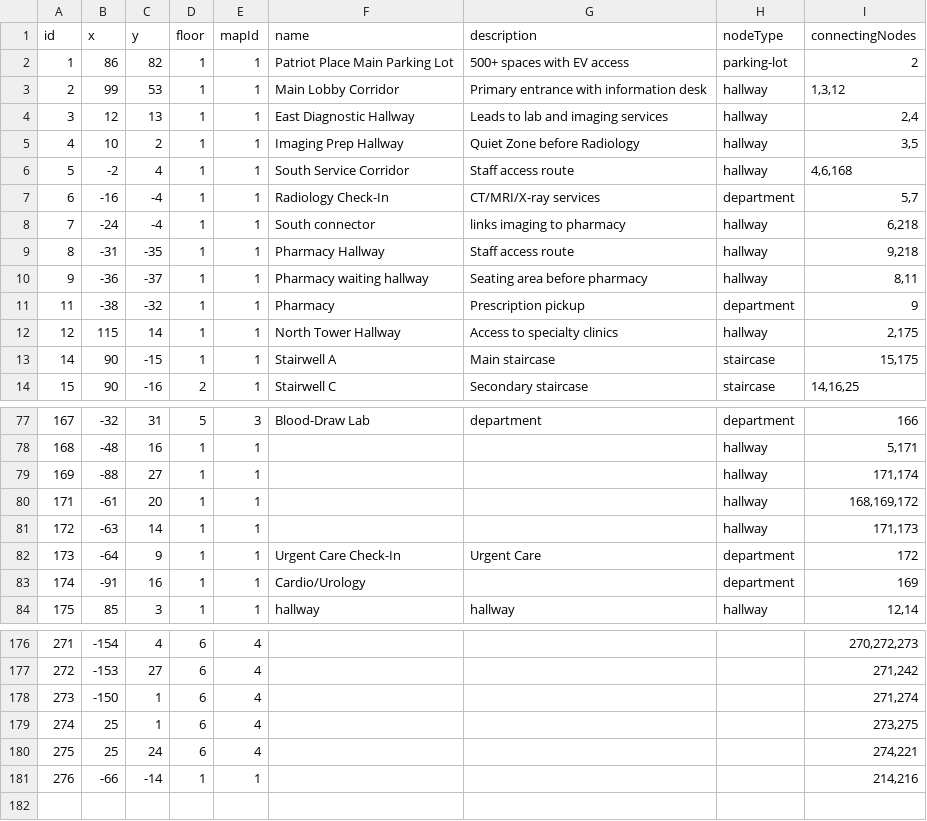
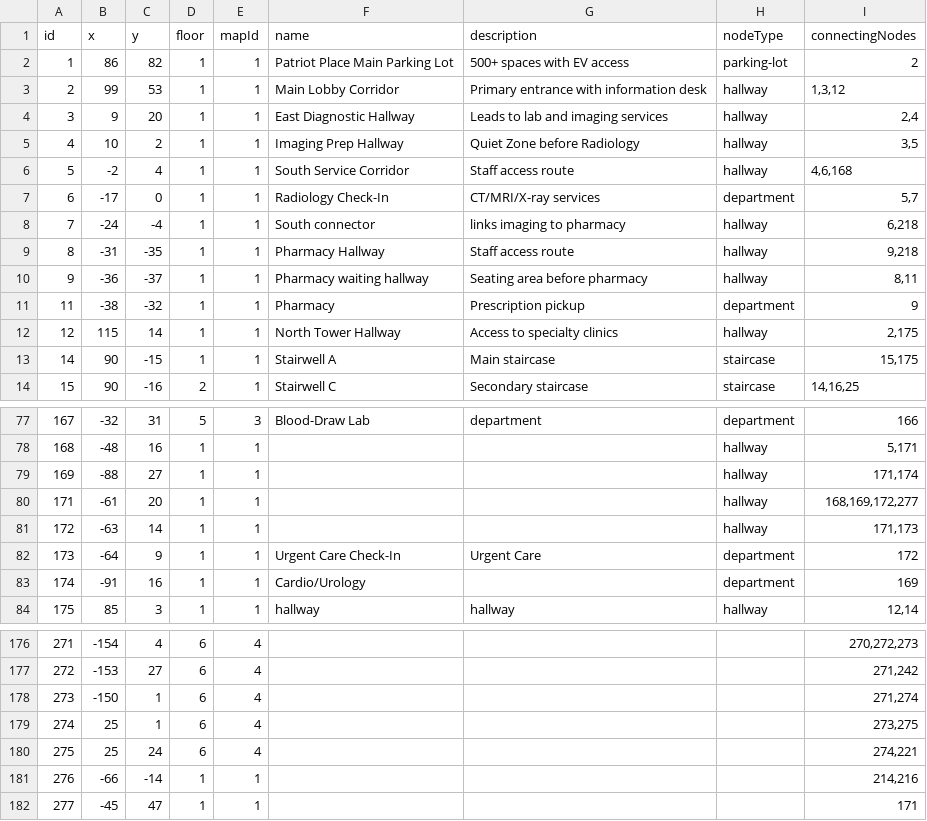
Before and after one commit to rohan908/team-o-copy, a CSV file: apps/backend/src/directoryBackup/backup.csv, drawn as a sheet; only a part is shown, gaps mark what is left out.

```diff
--- a/apps/backend/src/directoryBackup/backup.csv
+++ b/apps/backend/src/directoryBackup/backup.csv
@@ -3,6 +3,6 @@ id,x,y,floor,mapId,name,description,nodeType,connectingNodes
 2,99,53,1,1,Main Lobby Corridor,Primary entrance with information desk,hallway,"1,3,12"
-3,12,13,1,1,East Diagnostic Hallway,Leads to lab and imaging services,hallway,"2,4"
+3,9,20,1,1,East Diagnostic Hallway,Leads to lab and imaging services,hallway,"2,4"
 4,10,2,1,1,Imaging Prep Hallway,Quiet Zone before Radiology,hallway,"3,5"
 5,-2,4,1,1,South Service Corridor,Staff access route,hallway,"4,6,168"
-6,-16,-4,1,1,Radiology Check-In,CT/MRI/X-ray services,department,"5,7"
+6,-17,0,1,1,Radiology Check-In,CT/MRI/X-ray services,department,"5,7"
 7,-24,-4,1,1,South connector,links imaging to pharmacy,hallway,"6,218"
@@ -79,3 +79,3 @@ id,x,y,floor,mapId,name,description,nodeType,connectingNodes
 169,-88,27,1,1,,,hallway,"171,174"
-171,-61,20,1,1,,,hallway,"168,169,172"
+171,-61,20,1,1,,,hallway,"168,169,172,277"
 172,-63,14,1,1,,,hallway,"171,173"
@@ -181 +181,2 @@ id,x,y,floor,mapId,name,description,nodeType,connectingNodes
 276,-66,-14,1,1,,,,"214,216"
+277,-45,47,1,1,,,,171
```
Also changed, not shown: 2 other files.
